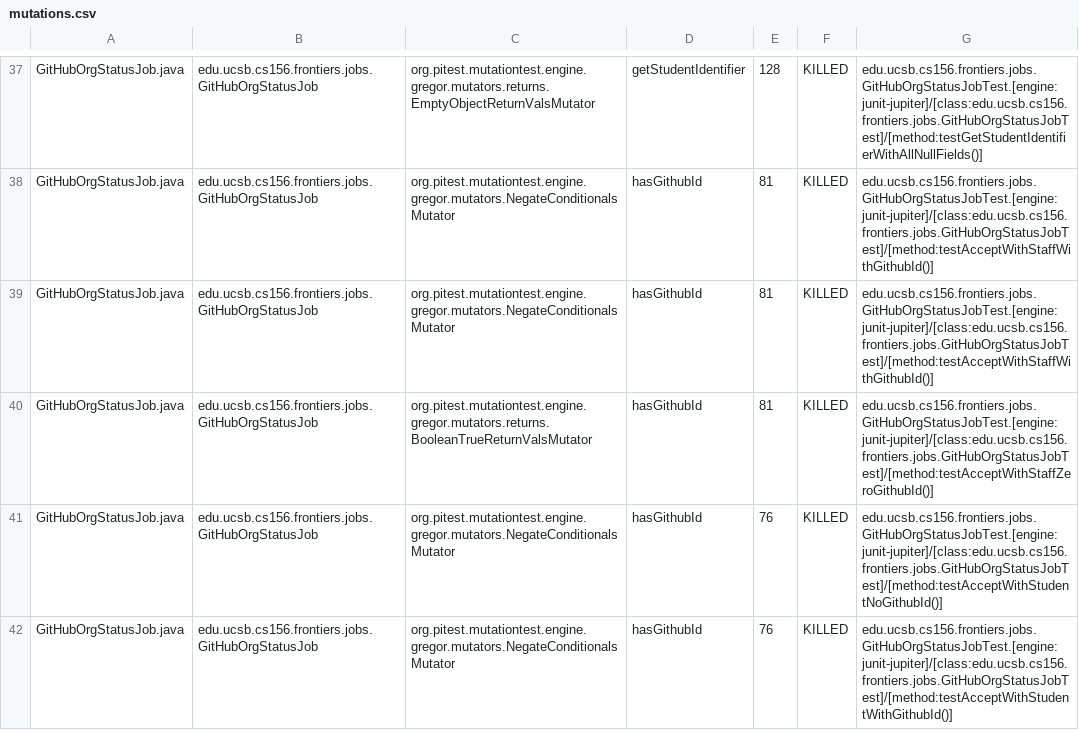
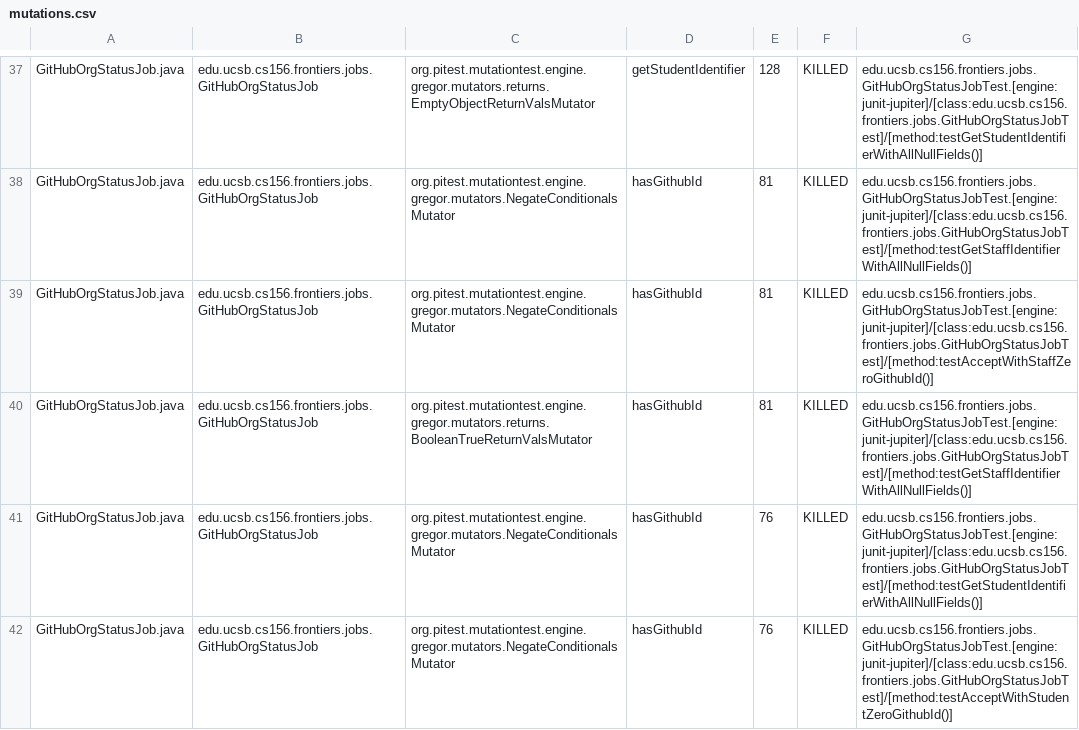
Before and after one commit to ucsb-cs156-s25/proj-frontiers-s25-09, a CSV file: pitest/mutations.csv, drawn as a sheet; only a part is shown, gaps mark what is left out; the diff covers the shown part only; the diff names each change by its address in the sheet, - before the commit and + after, or states it on an @@ line.

Commit message:
Deploying to gh-pages from @ ucsb-cs156-s25/proj-frontiers-s25-09@c44b767d774c37232799f465e46e1da155222c70 🚀

```diff
--- a/pitest/mutations.csv
+++ b/pitest/mutations.csv
-G38: edu.ucsb.cs156.frontiers.jobs.GitHubOrgStatusJobTest.[engine:junit-jupiter]/[class:edu.ucsb.cs156.frontiers.jobs.GitHubOrgStatusJobTest]/[method:testAcceptWithStaffWithGithubId()]
+G38: edu.ucsb.cs156.frontiers.jobs.GitHubOrgStatusJobTest.[engine:junit-jupiter]/[class:edu.ucsb.cs156.frontiers.jobs.GitHubOrgStatusJobTest]/[method:testGetStaffIdentifierWithAllNullFields()]
-G39: edu.ucsb.cs156.frontiers.jobs.GitHubOrgStatusJobTest.[engine:junit-jupiter]/[class:edu.ucsb.cs156.frontiers.jobs.GitHubOrgStatusJobTest]/[method:testAcceptWithStaffWithGithubId()]
+G39: edu.ucsb.cs156.frontiers.jobs.GitHubOrgStatusJobTest.[engine:junit-jupiter]/[class:edu.ucsb.cs156.frontiers.jobs.GitHubOrgStatusJobTest]/[method:testAcceptWithStaffZeroGithubId()]
-G40: edu.ucsb.cs156.frontiers.jobs.GitHubOrgStatusJobTest.[engine:junit-jupiter]/[class:edu.ucsb.cs156.frontiers.jobs.GitHubOrgStatusJobTest]/[method:testAcceptWithStaffZeroGithubId()]
+G40: edu.ucsb.cs156.frontiers.jobs.GitHubOrgStatusJobTest.[engine:junit-jupiter]/[class:edu.ucsb.cs156.frontiers.jobs.GitHubOrgStatusJobTest]/[method:testGetStaffIdentifierWithAllNullFields()]
-G41: edu.ucsb.cs156.frontiers.jobs.GitHubOrgStatusJobTest.[engine:junit-jupiter]/[class:edu.ucsb.cs156.frontiers.jobs.GitHubOrgStatusJobTest]/[method:testAcceptWithStudentNoGithubId()]
+G41: edu.ucsb.cs156.frontiers.jobs.GitHubOrgStatusJobTest.[engine:junit-jupiter]/[class:edu.ucsb.cs156.frontiers.jobs.GitHubOrgStatusJobTest]/[method:testGetStudentIdentifierWithAllNullFields()]
-G42: edu.ucsb.cs156.frontiers.jobs.GitHubOrgStatusJobTest.[engine:junit-jupiter]/[class:edu.ucsb.cs156.frontiers.jobs.GitHubOrgStatusJobTest]/[method:testAcceptWithStudentWithGithubId()]
+G42: edu.ucsb.cs156.frontiers.jobs.GitHubOrgStatusJobTest.[engine:junit-jupiter]/[class:edu.ucsb.cs156.frontiers.jobs.GitHubOrgStatusJobTest]/[method:testAcceptWithStudentZeroGithubId()]
```
Also changed, not shown: 1 added row, 1 removed row and 49 edited cells elsewhere in this file, 32 other files.
